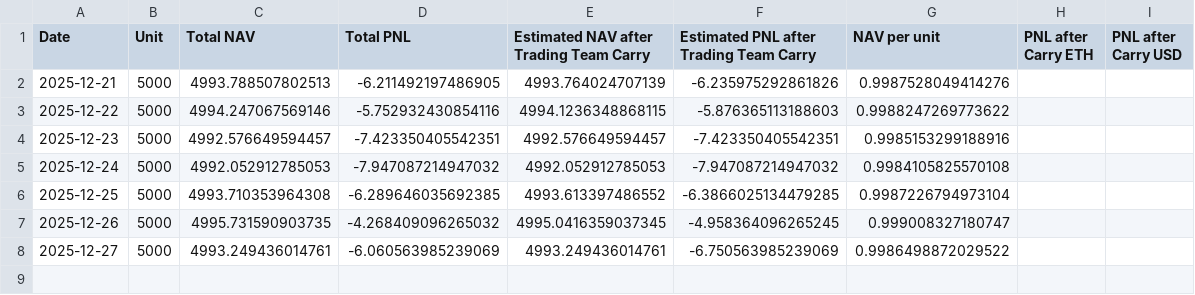
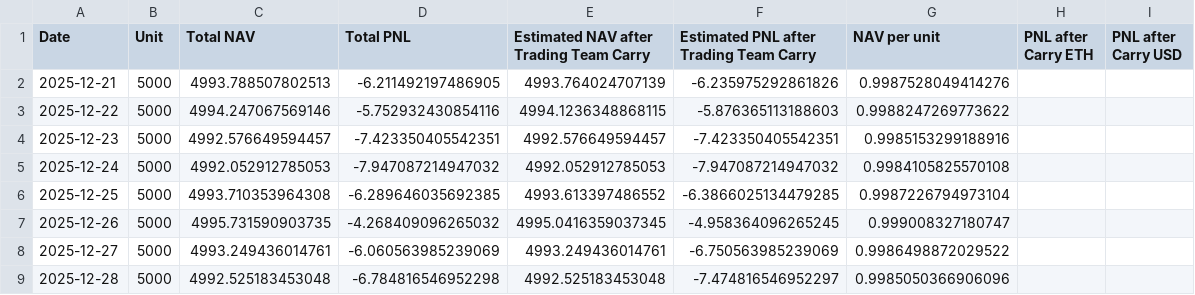
Before and after one commit to magicdlf/01capital, a CSV file: fof-info/data/arbitrage_eth.csv, drawn as a sheet; the diff names each change by its address in the sheet, - before the commit and + after, or states it on an @@ line.

Commit message:
Update fof-info project - 2025-12-28 18:09:57

```diff
--- a/fof-info/data/arbitrage_eth.csv
+++ b/fof-info/data/arbitrage_eth.csv
+row 9: 2025-12-28 | 5000 | 4992.525183453048 | -6.784816546952298 | 4992.525183453048 | -7.474816546952297 | 0.9985050366906096
```
Also changed, not shown: fof-info/data/balanced.csv, fof-info/data/growth.csv, 13 other files.
